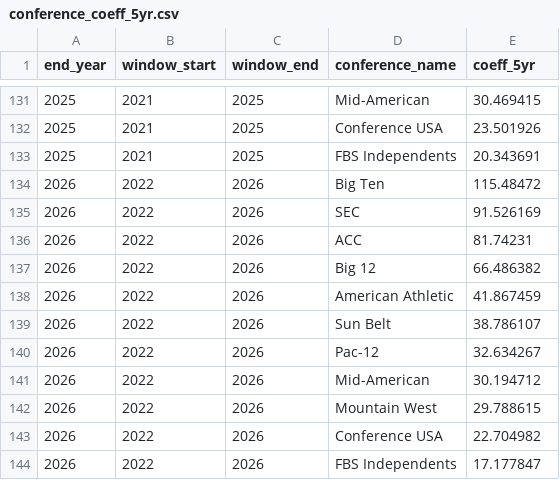
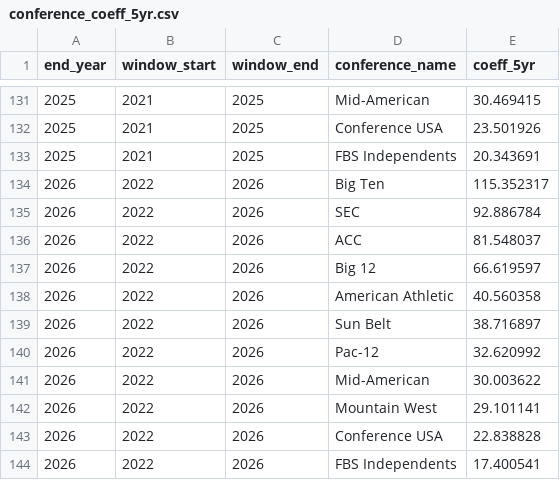
Before and after one commit to ak038819-sudo/College-Football-Coefficient, a CSV file: data/processed/conference_coeff_5yr.csv, drawn as a sheet; only a part is shown, gaps mark what is left out.

```diff
--- a/data/processed/conference_coeff_5yr.csv
+++ b/data/processed/conference_coeff_5yr.csv
@@ -133,12 +133,12 @@ end_year,window_start,window_end,conference_name,coeff_5yr
 2025,2021,2025,FBS Independents,20.343691
-2026,2022,2026,Big Ten,115.48472
-2026,2022,2026,SEC,91.526169
-2026,2022,2026,ACC,81.74231
-2026,2022,2026,Big 12,66.486382
-2026,2022,2026,American Athletic,41.867459
-2026,2022,2026,Sun Belt,38.786107
-2026,2022,2026,Pac-12,32.634267
-2026,2022,2026,Mid-American,30.194712
-2026,2022,2026,Mountain West,29.788615
-2026,2022,2026,Conference USA,22.704982
-2026,2022,2026,FBS Independents,17.177847
+2026,2022,2026,Big Ten,115.352317
+2026,2022,2026,SEC,92.886784
+2026,2022,2026,ACC,81.548037
+2026,2022,2026,Big 12,66.619597
+2026,2022,2026,American Athletic,40.560358
+2026,2022,2026,Sun Belt,38.716897
+2026,2022,2026,Pac-12,32.620992
+2026,2022,2026,Mid-American,30.003622
+2026,2022,2026,Mountain West,29.101141
+2026,2022,2026,Conference USA,22.838828
+2026,2022,2026,FBS Independents,17.400541
```
Also changed, not shown: data/processed/conference_ratings_by_season.csv, data/processed/team_coeff_5yr.csv, 53 other files.
